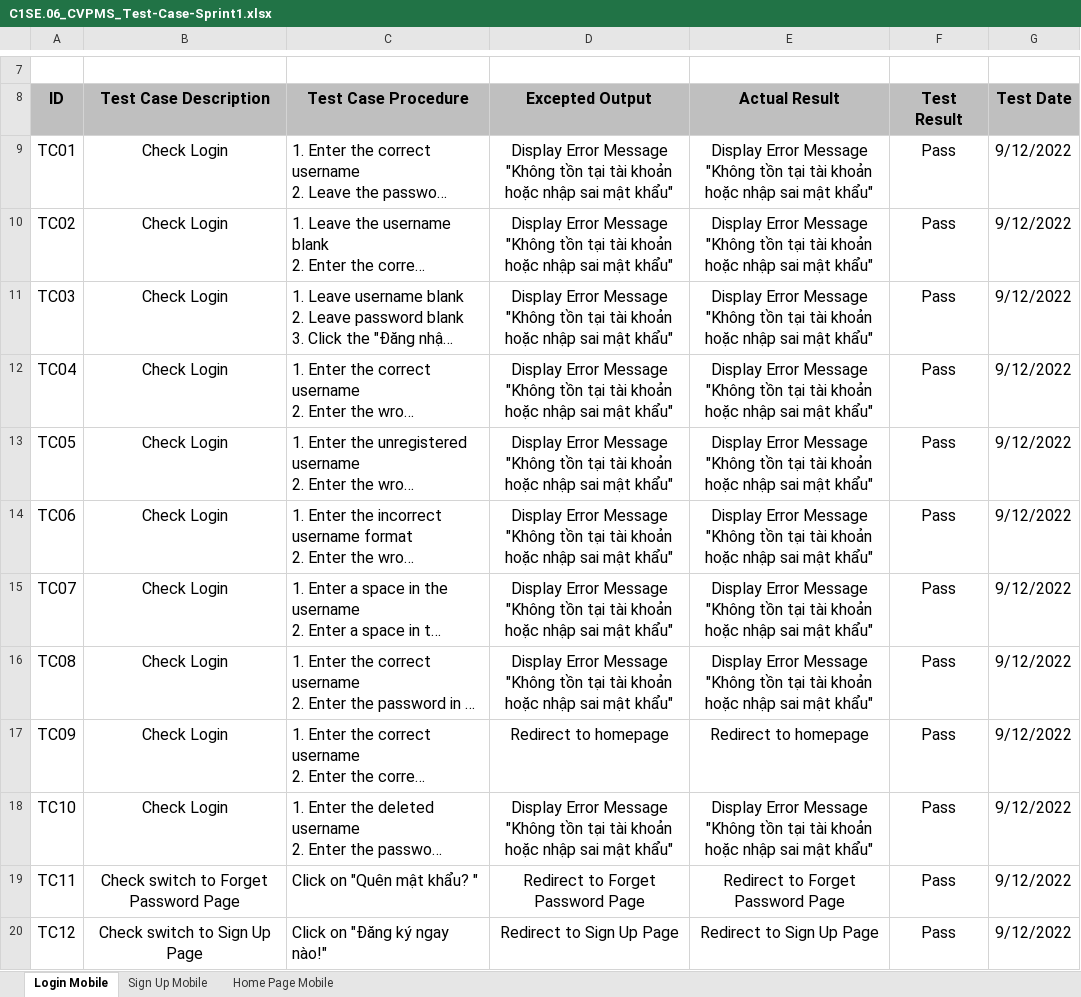
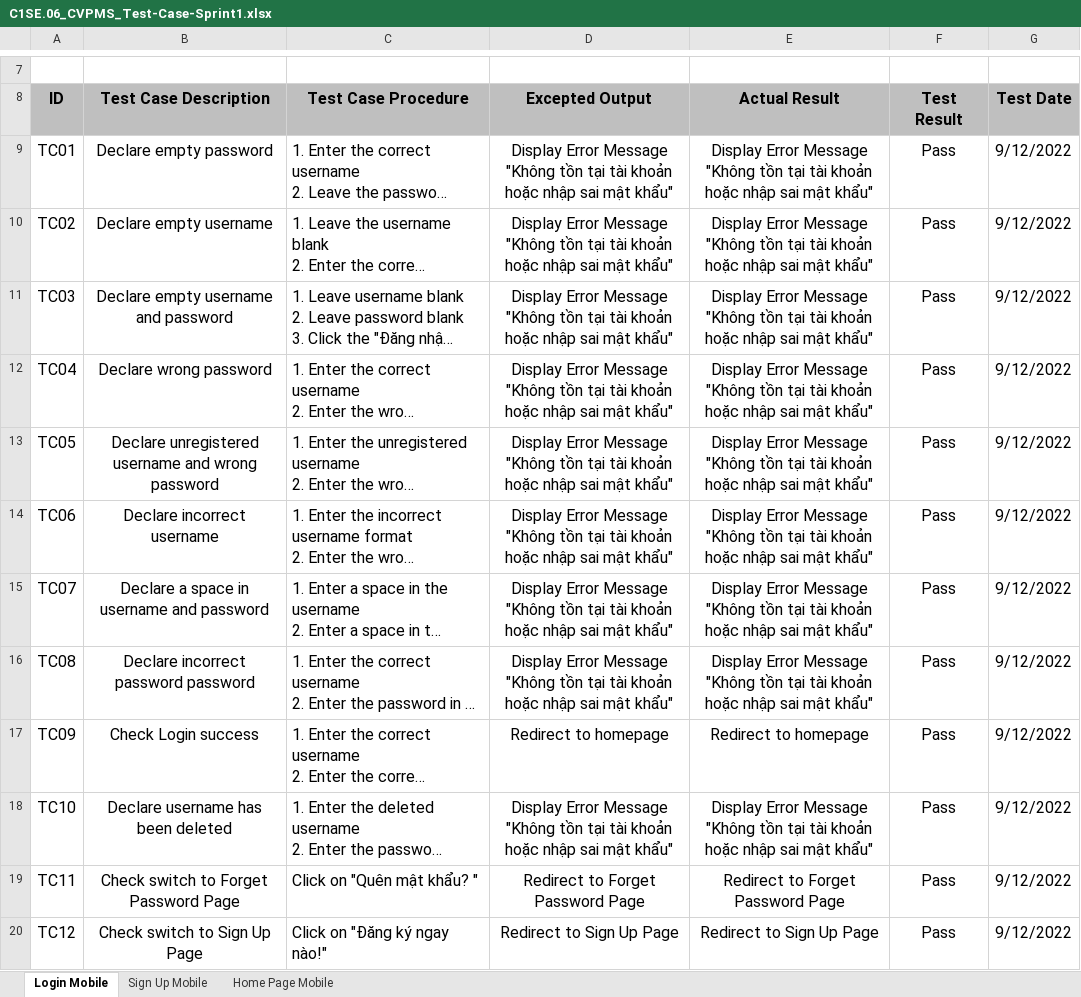
Before and after one commit to Casca113s2/craft-village-pollution-monitor, an Excel workbook: Documents/9. Test Case/C1SE.06_CVPMS_Test-Case-Sprint1.xlsx, sheet Login Mobile, drawn as a sheet; only a part is shown, gaps mark what is left out; long unchanged cells end in …; values as stored, in another font and other column widths than the file's, no borders; the diff names each change by its address in the sheet, - before the commit and + after, or states it on an @@ line.

```diff
--- a/Documents/9. Test Case/C1SE.06_CVPMS_Test-Case-Sprint1.xlsx (sheet Login Mobile)
+++ b/Documents/9. Test Case/C1SE.06_CVPMS_Test-Case-Sprint1.xlsx (sheet Login Mobile)
-B9 (Test Case Description): Check Login
+B9 (Test Case Description): Declare empty password
-B10 (Test Case Description): Check Login
+B10 (Test Case Description): Declare empty username
-B11 (Test Case Description): Check Login
+B11 (Test Case Description): Declare empty username and password
-B12 (Test Case Description): Check Login
+B12 (Test Case Description): Declare wrong password
-B13 (Test Case Description): Check Login
+B13 (Test Case Description): Declare unregistered username and wrong password
-B14 (Test Case Description): Check Login
+B14 (Test Case Description): Declare incorrect username
-B15 (Test Case Description): Check Login
+B15 (Test Case Description): Declare a space in username and password
-B16 (Test Case Description): Check Login
+B16 (Test Case Description): Declare incorrect password password
-B17 (Test Case Description): Check Login
+B17 (Test Case Description): Check Login success
-B18 (Test Case Description): Check Login
+B18 (Test Case Description): Declare username has been deleted
```
Also changed, not shown: sheet Sign Up Mobile, Documents/3. Product Backlog/C1SE.06_CVPMS_ProductBacklog-Userstory-SprintBacklog.xlsx, Documents/9. Test Case/C1SE.06_CVPMS_Test-Case-Sprint2.xlsx, 18 other files.
